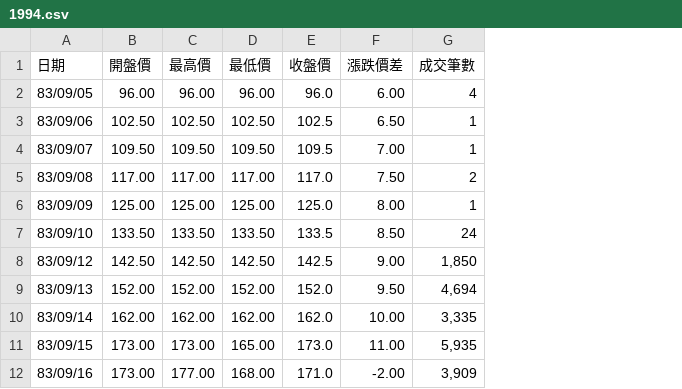
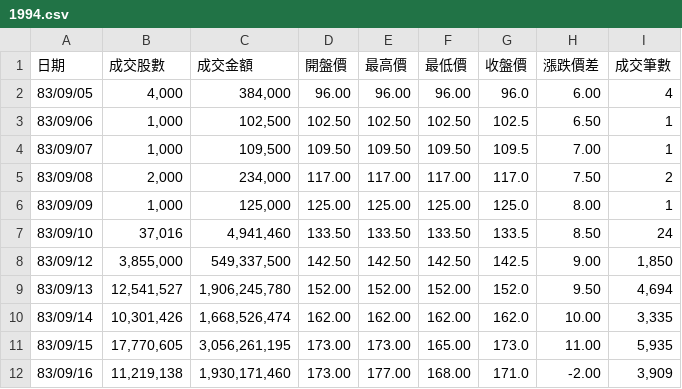
Before and after one commit to LGY3030/DLPython, a CSV file: Crawler/data/1994.csv, drawn as a sheet; only a part is shown; the diff names each change by its address in the sheet, - before the commit and + after, or states it on an @@ line.

```diff
--- a/Crawler/data/1994.csv
+++ b/Crawler/data/1994.csv
+column B (成交股數), rows 2-12: 4,000 | 1,000 | 1,000 | 2,000 | 1,000 | 37,016 | 3,855,000 | 12,541,527 | 10,301,426 | 17,770,605 | 11,219,138
+column C (成交金額), rows 2-12: 384,000 | 102,500 | 109,500 | 234,000 | 125,000 | 4,941,460 | 549,337,500 | 1,906,245,780 | 1,668,526,474 | 3,056,261,195 | 1,930,171,460
```
Also changed, not shown: Crawler/data/2000.csv, 27 other files.
